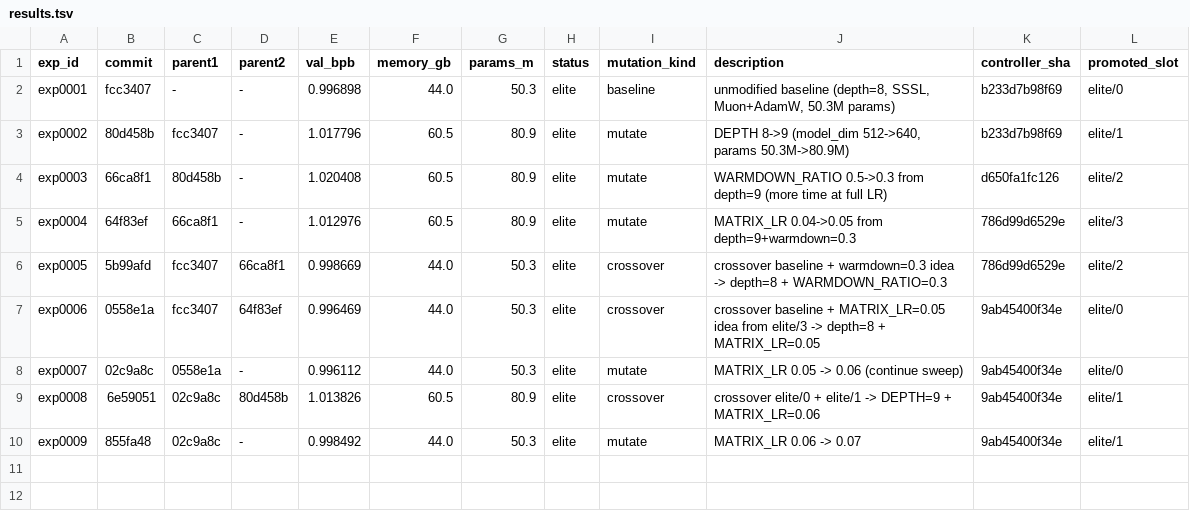
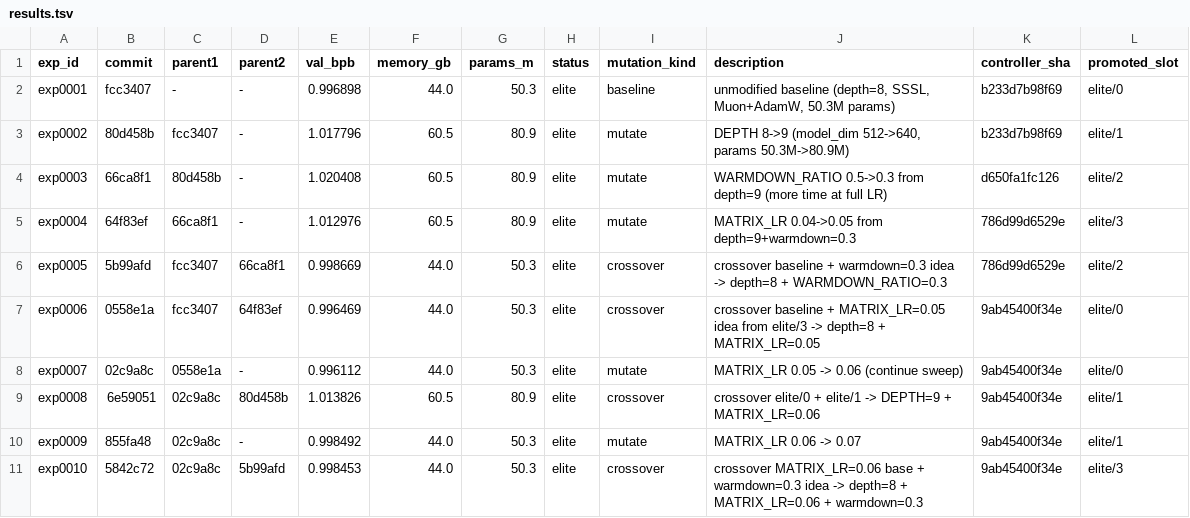
Before and after one commit to yidu0924/genetic-autoresearch, a TSV file: results.tsv, drawn as a sheet; the diff names each change by its address in the sheet, - before the commit and + after, or states it on an @@ line.

Commit message:
exp exp0010: artifacts (warmdown=0.3 with MATRIX_LR=0.06 also worse, val=0.998453)

```diff
--- a/results.tsv
+++ b/results.tsv
+row 11: exp0010 | 5842c72 | 02c9a8c | 5b99afd | 0.998453 | 44.0 | 50.3 | elite | crossover | crossover MATRIX_LR=0.06 base + warmdown=0.3 idea -> depth=8 + MATRIX_LR=0.06 + warmdown=0.3 | 9ab45400f34e | elite/3
```
Also changed, not shown: controller_events.tsv, frontier.tsv, 4 other files.
